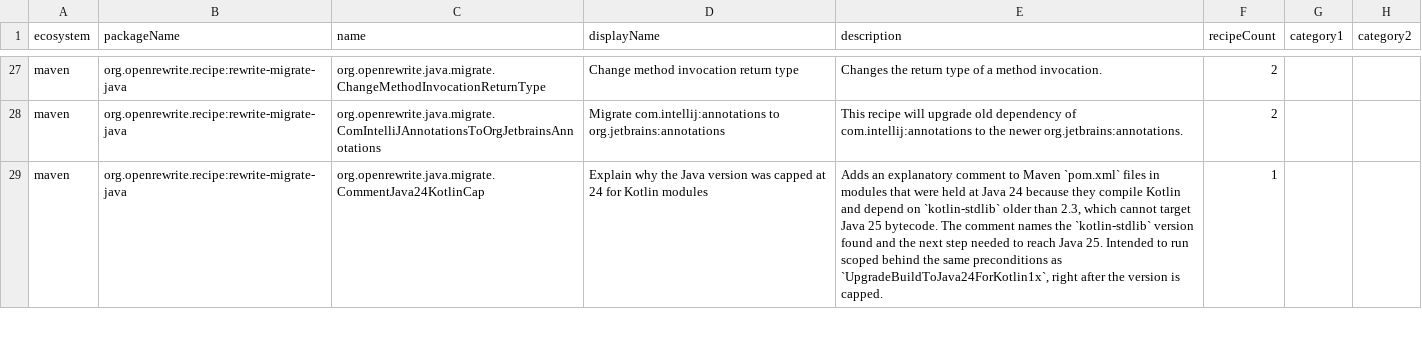
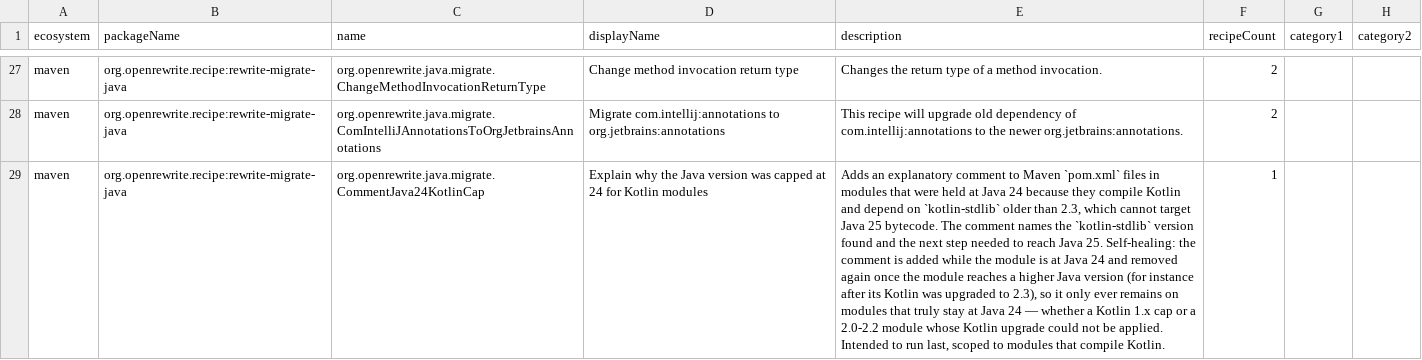
Before and after one commit to openrewrite/rewrite-migrate-java, a CSV file: src/main/resources/META-INF/rewrite/recipes.csv, drawn as a sheet; only a part is shown, gaps mark what is left out; the diff covers the shown part only; the diff names each change by its address in the sheet, - before the commit and + after, or states it on an @@ line.

Commit message:
Comment both Kotlin 1.x caps and 2.x bump-fallbacks left at Java 24
Make CommentJava24KotlinCap self-healing (add at Java 24, remove once the
module reaches a higher version) and run it last via a new
CommentKotlinModulesCappedAtJava24 wrapper scoped to Kotlin modules, so the
explanation lands on every Kotlin module that truly stays at Java 24 without
leaving a stale comment on modules that reach Java 25.

```diff
--- a/src/main/resources/META-INF/rewrite/recipes.csv
+++ b/src/main/resources/META-INF/rewrite/recipes.csv
-E29 (description): …Java 25. Intended to run scoped behind the same preconditions as `UpgradeBuildToJava24ForKotlin1x`, right after the version is capped.
+E29 (description): …Java 25. Self-healing: the comment is added while the module is at Java 24 and removed again once the module reaches a higher Java version (for instance after its Kotlin was upgraded to 2.3), so it only ever remains on modules that truly stay at Java 24 — whether a Kotlin 1.x cap or a 2.0-2.2 module whose Kotlin upgrade could not be applied. Intended to run last, scoped to modules that compile Kotlin.
```
Also changed, not shown: 1 added row and 3 edited cells elsewhere in this file, 3 other files.
